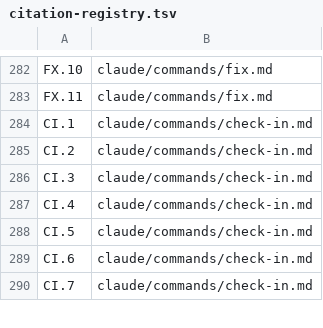
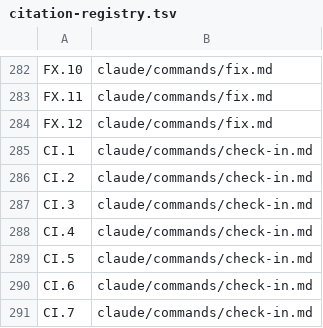
Before and after one commit to Towheads/temperloop, a TSV file: workflows/scripts/config/citation-registry.tsv, drawn as a sheet; only a part is shown, gaps mark what is left out; the diff names each change by its address in the sheet, - before the commit and + after, or states it on an @@ line.

```diff
--- a/workflows/scripts/config/citation-registry.tsv
+++ b/workflows/scripts/config/citation-registry.tsv
+row 284: FX.12 | claude/commands/fix.md
```
Also changed, not shown: 2 other files.
